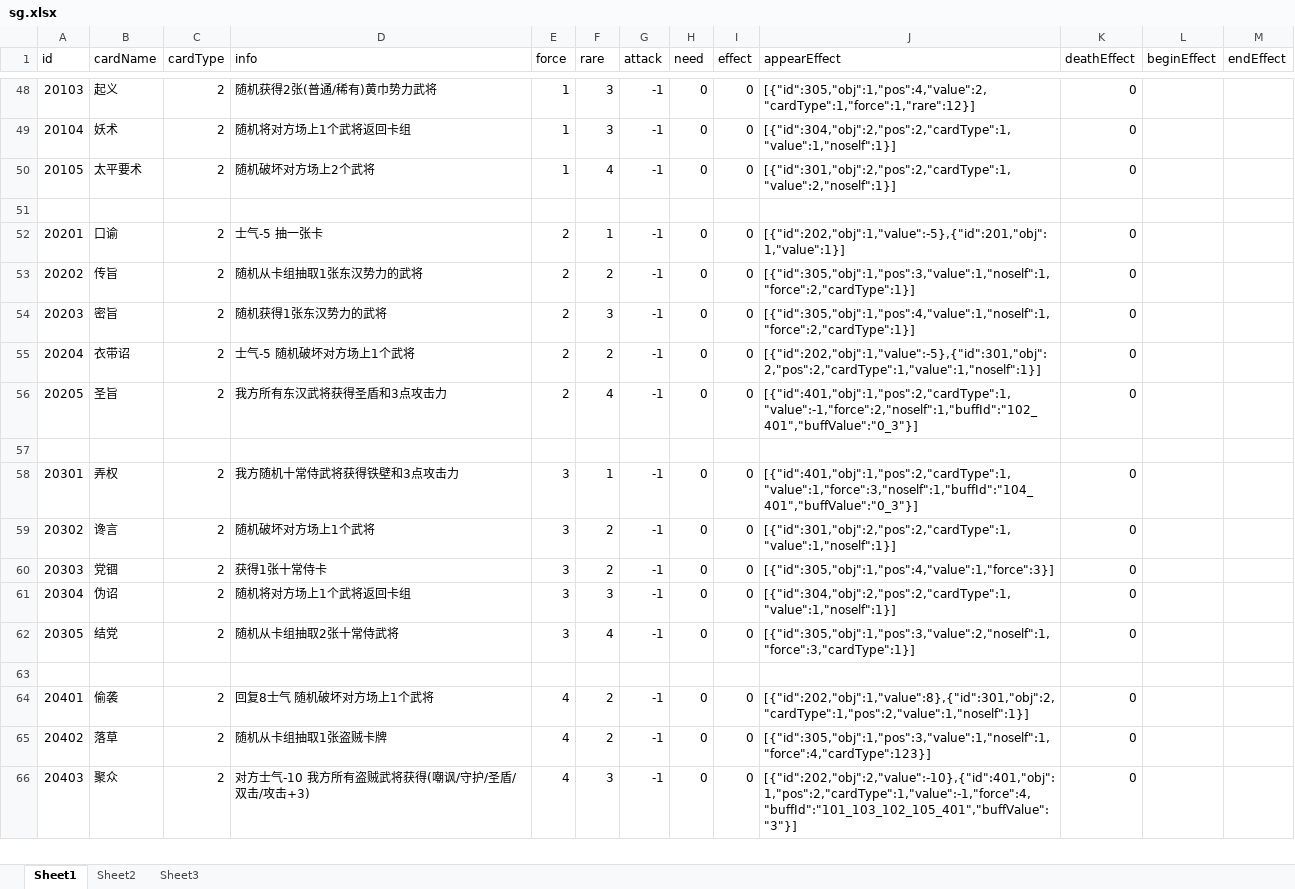
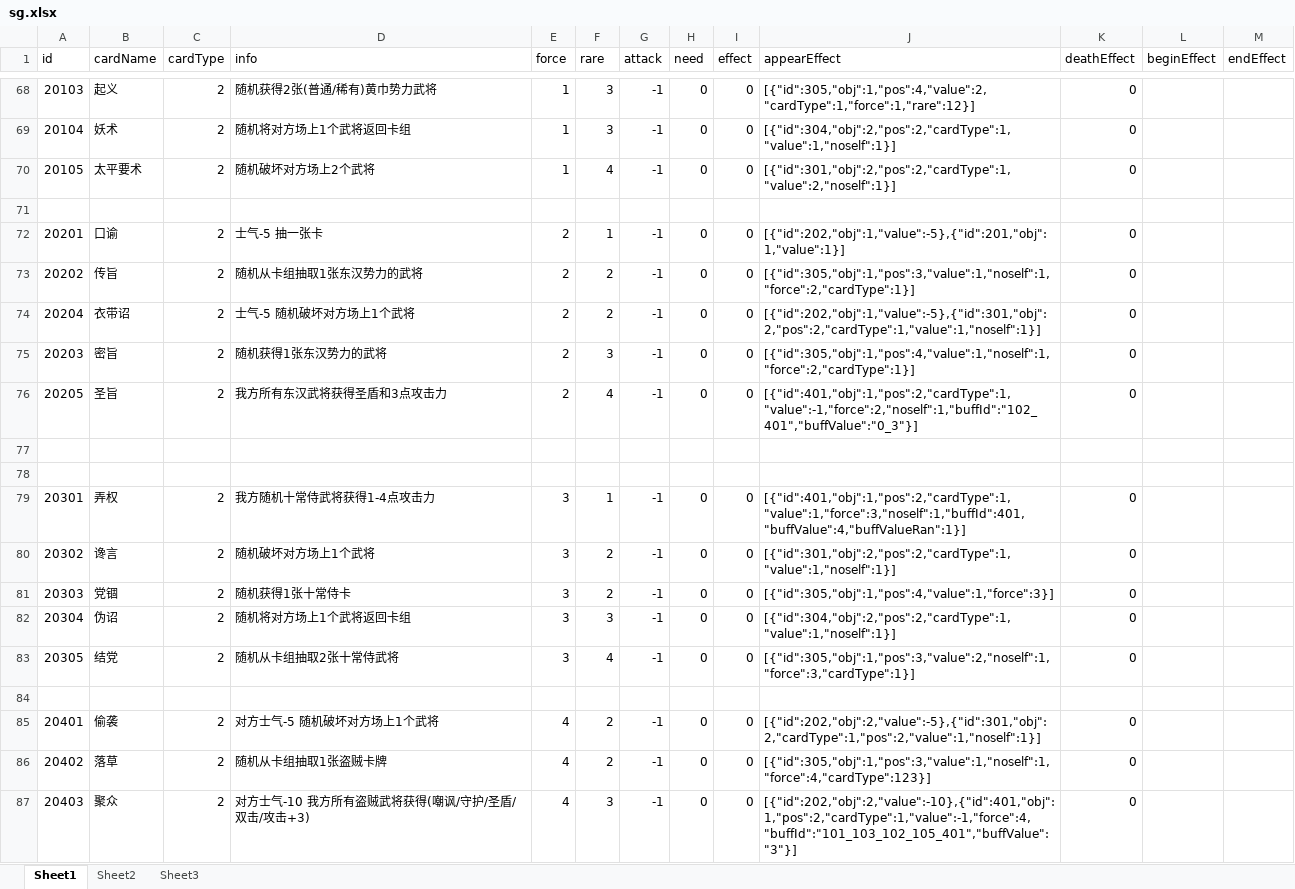
Before and after one commit to uniqueyx/sgCardServer, an Excel workbook: sg.xlsx, sheet Sheet1, drawn as a sheet; only a part is shown, gaps mark what is left out; values as stored, in another font and other column widths than the file's, no borders; addresses are those after the commit; the diff covers the shown part only; the diff names each change by its address in the sheet, - before the commit and + after, or states it on an @@ line.

```diff
--- a/sg.xlsx (sheet Sheet1)
+++ b/sg.xlsx (sheet Sheet1)
@@ row 55 moved to row 74: 20204 @@
+row 78: (empty)
-D79 (info): 我方随机十常侍武将获得铁壁和3点攻击力
+D79 (info): 我方随机十常侍武将获得1-4点攻击力
-J79 (appearEffect): [{"id":401,"obj":1,"pos":2,"cardType":1,"value":1,"force":3,"noself":1,"buffId":"104_401","buffValue":"0_3"}]
+J79 (appearEffect): [{"id":401,"obj":1,"pos":2,"cardType":1,"value":1,"force":3,"noself":1,"buffId":401,"buffValue":4,"buffValueRan":1}]
-D81 (info): 获得1张十常侍卡
+D81 (info): 随机获得1张十常侍卡
-D85 (info): 回复8士气 随机破坏对方场上1个武将
+D85 (info): 对方士气-5 随机破坏对方场上1个武将
-J85 (appearEffect): [{"id":202,"obj":1,"value":8},{"id":301,"obj":2,"cardType":1,"pos":2,"value":1,"noself":1}]
+J85 (appearEffect): [{"id":202,"obj":2,"value":-5},{"id":301,"obj":2,"cardType":1,"pos":2,"value":1,"noself":1}]
```
Also changed, not shown: 46 added rows, 26 removed rows, 2 moved rows and 30 edited cells elsewhere in this sheet, 9 other files.
